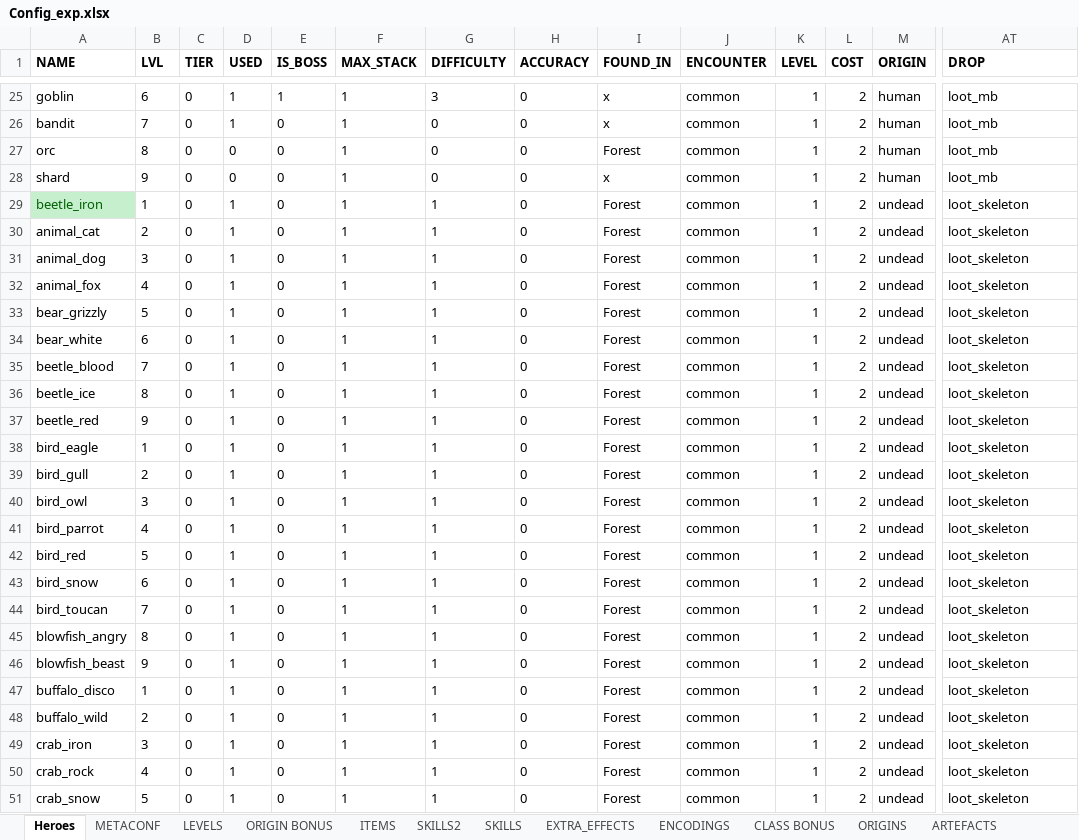
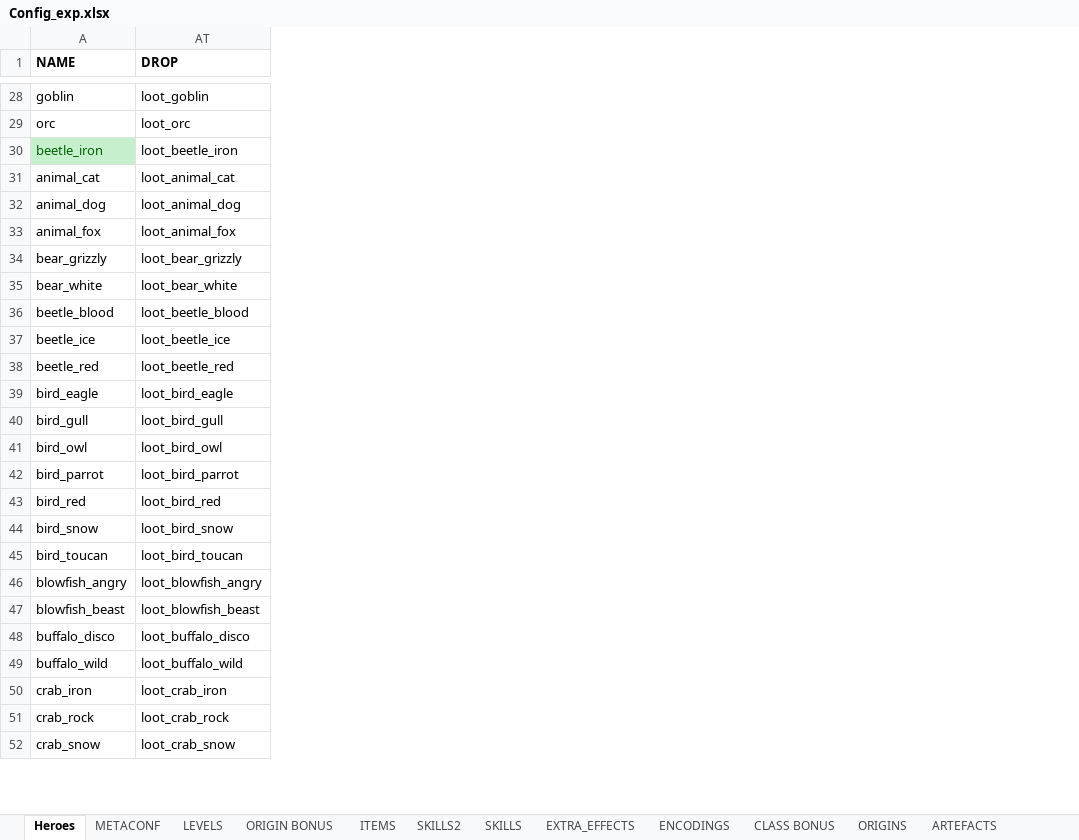
Before and after one commit to uberbax/AllForOne, an Excel workbook: Assets/StreamingAssets/Config_exp.xlsx, sheet Heroes, drawn as a sheet; only a part is shown, gaps mark what is left out; values as stored, in another font and other column widths than the file's, no borders; removed rows and columns are numbered as before the commit, all else as after; rows hold the shown columns only; the diff covers the shown part only; the diff names each change by its address in the sheet, - before the commit and + after, or states it on an @@ line.

```diff
--- a/Assets/StreamingAssets/Config_exp.xlsx (sheet Heroes)
+++ b/Assets/StreamingAssets/Config_exp.xlsx (sheet Heroes)
@@ column B (LVL) hidden, row 25: 6; row 27: 8; rows 29-51: 1 | 2 | 3 | 4 | 5 | 6 | 7 | 8 | 9 | 1 | 2 | 3 | 4 | 5 | 6 | 7 | 8 | 9 | 1 | 2 | 3 | 4 | 5 @@
@@ column C (TIER) hidden, row 25: 0; row 27: 0; rows 29-51: all 0 @@
@@ column D (USED) hidden, row 25: 1; row 27: 0; rows 29-51: all 1 @@
@@ column E (IS_BOSS) hidden, row 25: 1; row 27: 0; rows 29-51: all 0 @@
@@ column F (MAX_STACK) hidden, row 25: 1; row 27: 1; rows 29-51: all 1 @@
@@ column G (DIFFICULTY) hidden, row 25: 3; row 27: 0; rows 29-51: all 1 @@
@@ column H (ACCURACY) hidden, row 25: 0; row 27: 0; rows 29-51: all 0 @@
@@ column I (FOUND_IN) hidden, row 25: x; row 27: Forest; rows 29-51: all Forest @@
@@ column J (ENCOUNTER) hidden, row 25: common; row 27: common; rows 29-51: all common @@
@@ column K (LEVEL) hidden, row 25: 1; row 27: 1; rows 29-51: all 1 @@
@@ column L (COST) hidden, row 25: 2; row 27: 2; rows 29-51: all 2 @@
@@ column M (ORIGIN) hidden, row 25: human; row 27: human; rows 29-51: all undead @@
-AT28 (DROP): loot_mb
+AT28 (DROP): loot_goblin
-row 26: bandit | 7 | 0 | 1 | 0 | 1 | 0 | 0 | x | common | 1 | 2 | human | loot_mb
-AT29 (DROP): loot_mb
+AT29 (DROP): loot_orc
-row 28: shard | 9 | 0 | 0 | 0 | 1 | 0 | 0 | x | common | 1 | 2 | human | loot_mb
-AT30 (DROP): loot_skeleton
+AT30 (DROP): loot_beetle_iron
-AT31 (DROP): loot_skeleton
+AT31 (DROP): loot_animal_cat
-AT32 (DROP): loot_skeleton
+AT32 (DROP): loot_animal_dog
-AT33 (DROP): loot_skeleton
+AT33 (DROP): loot_animal_fox
-AT34 (DROP): loot_skeleton
+AT34 (DROP): loot_bear_grizzly
-AT35 (DROP): loot_skeleton
+AT35 (DROP): loot_bear_white
-AT36 (DROP): loot_skeleton
+AT36 (DROP): loot_beetle_blood
-AT37 (DROP): loot_skeleton
+AT37 (DROP): loot_beetle_ice
-AT38 (DROP): loot_skeleton
+AT38 (DROP): loot_beetle_red
-AT39 (DROP): loot_skeleton
+AT39 (DROP): loot_bird_eagle
-AT40 (DROP): loot_skeleton
+AT40 (DROP): loot_bird_gull
-AT41 (DROP): loot_skeleton
+AT41 (DROP): loot_bird_owl
-AT42 (DROP): loot_skeleton
+AT42 (DROP): loot_bird_parrot
-AT43 (DROP): loot_skeleton
+AT43 (DROP): loot_bird_red
-AT44 (DROP): loot_skeleton
+AT44 (DROP): loot_bird_snow
-AT45 (DROP): loot_skeleton
+AT45 (DROP): loot_bird_toucan
-AT46 (DROP): loot_skeleton
+AT46 (DROP): loot_blowfish_angry
-AT47 (DROP): loot_skeleton
+AT47 (DROP): loot_blowfish_beast
-AT48 (DROP): loot_skeleton
+AT48 (DROP): loot_buffalo_disco
-AT49 (DROP): loot_skeleton
+AT49 (DROP): loot_buffalo_wild
-AT50 (DROP): loot_skeleton
+AT50 (DROP): loot_crab_iron
-AT51 (DROP): loot_skeleton
+AT51 (DROP): loot_crab_rock
-AT52 (DROP): loot_skeleton
+AT52 (DROP): loot_crab_snow
```
Also changed, not shown: 21 added rows, 18 removed rows, 1 moved row, 32 removed columns and 32 edited cells elsewhere in this sheet, sheet LOOTSET, sheet ITEMS, other sheet tabs, charts or pictures.
